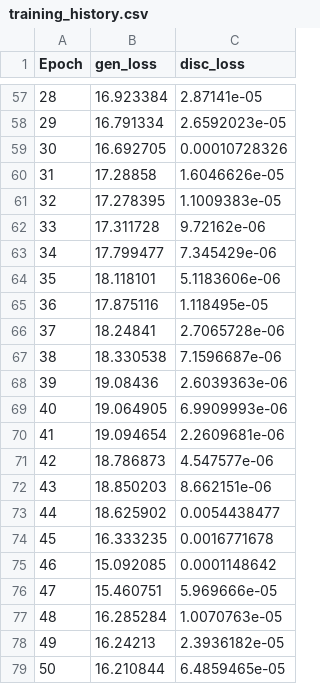
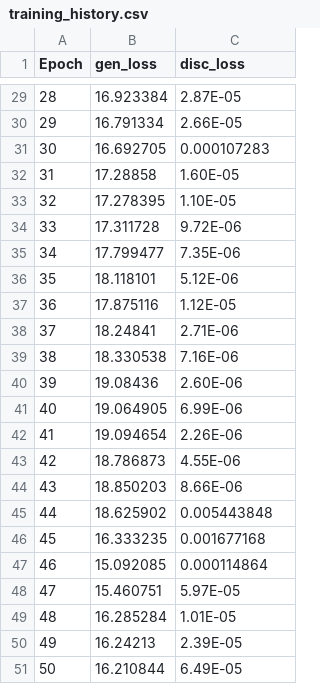
Before and after one commit to obi-wan-shinobi/Astronomical-Image-Colorization, a CSV file: VGG16/Run_1/output/training_history.csv, drawn as a sheet; only a part is shown, gaps mark what is left out; addresses are those after the commit; the diff covers the shown part only; the diff names each change by its address in the sheet, - before the commit and + after, or states it on an @@ line.

```diff
--- a/VGG16/Run_1/output/training_history.csv
+++ b/VGG16/Run_1/output/training_history.csv
-C29 (disc_loss): 2.87141e-05
+C29 (disc_loss): 2.87E-05
-C30 (disc_loss): 2.6592023e-05
+C30 (disc_loss): 2.66E-05
-C31 (disc_loss): 0.00010728326
+C31 (disc_loss): 0.000107283
-C32 (disc_loss): 1.6046626e-05
+C32 (disc_loss): 1.60E-05
-C33 (disc_loss): 1.1009383e-05
+C33 (disc_loss): 1.10E-05
-C34 (disc_loss): 9.72162e-06
+C34 (disc_loss): 9.72E-06
-C35 (disc_loss): 7.345429e-06
+C35 (disc_loss): 7.35E-06
-C36 (disc_loss): 5.1183606e-06
+C36 (disc_loss): 5.12E-06
-C37 (disc_loss): 1.118495e-05
+C37 (disc_loss): 1.12E-05
-C38 (disc_loss): 2.7065728e-06
+C38 (disc_loss): 2.71E-06
-C39 (disc_loss): 7.1596687e-06
+C39 (disc_loss): 7.16E-06
-C40 (disc_loss): 2.6039363e-06
+C40 (disc_loss): 2.60E-06
-C41 (disc_loss): 6.9909993e-06
+C41 (disc_loss): 6.99E-06
-C42 (disc_loss): 2.2609681e-06
+C42 (disc_loss): 2.26E-06
-C43 (disc_loss): 4.547577e-06
+C43 (disc_loss): 4.55E-06
-C44 (disc_loss): 8.662151e-06
+C44 (disc_loss): 8.66E-06
-C45 (disc_loss): 0.0054438477
+C45 (disc_loss): 0.005443848
-C46 (disc_loss): 0.0016771678
+C46 (disc_loss): 0.001677168
-C47 (disc_loss): 0.0001148642
+C47 (disc_loss): 0.000114864
-C48 (disc_loss): 5.969666e-05
+C48 (disc_loss): 5.97E-05
-C49 (disc_loss): 1.0070763e-05
+C49 (disc_loss): 1.01E-05
-C50 (disc_loss): 2.3936182e-05
+C50 (disc_loss): 2.39E-05
-C51 (disc_loss): 6.4859465e-05
+C51 (disc_loss): 6.49E-05
```
Also changed, not shown: 28 removed rows and 26 edited cells elsewhere in this file.
